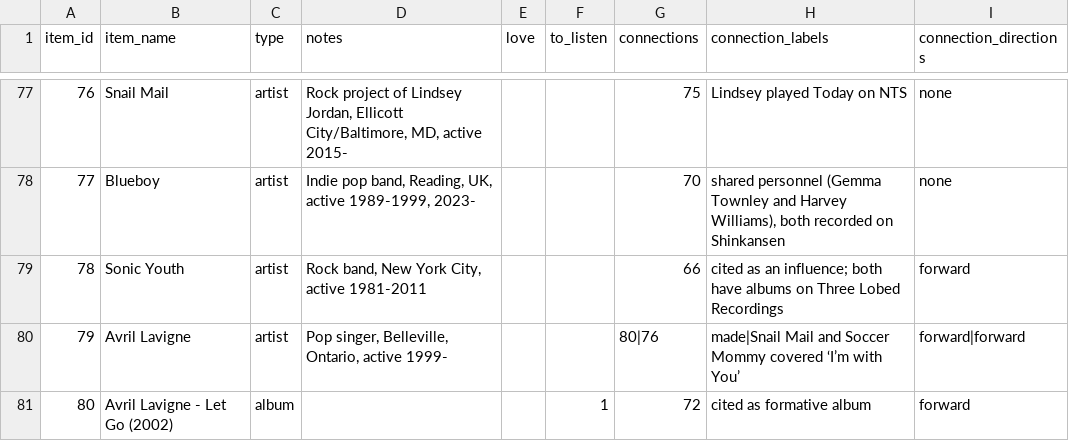
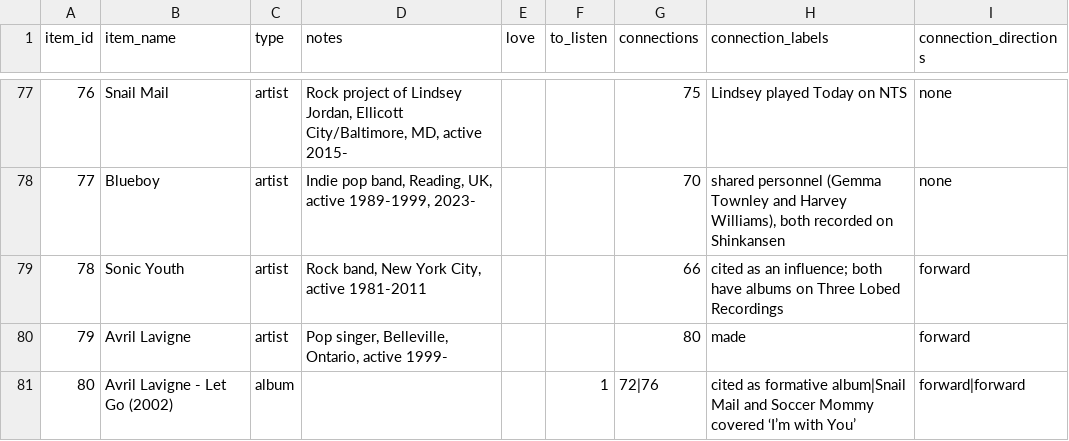
Before and after one commit to sjhardwick/listening_journal, a CSV file: data.csv, drawn as a sheet; only a part is shown, gaps mark what is left out.

Commit message:
edit from app

```diff
--- a/data.csv
+++ b/data.csv
@@ -79,3 +79,3 @@ item_id,item_name,type,notes,love,to_listen,connections,connection_labels,connec
 78,Sonic Youth,artist,"Rock band, New York City, active 1981-2011",,,66,cited as an influence; both have albums on Three Lobed Recordings,forward
-79,Avril Lavigne,artist,"Pop singer, Belleville, Ontario, active 1999-",,,80|76,made|Snail Mail and Soccer Mommy covered ‘I’m with You’,forward|forward
-80,Avril Lavigne - Let Go (2002),album,,,1,72,cited as formative album,forward
+79,Avril Lavigne,artist,"Pop singer, Belleville, Ontario, active 1999-",,,80,made,forward
+80,Avril Lavigne - Let Go (2002),album,,,1,72|76,cited as formative album|Snail Mail and Soccer Mommy covered ‘I’m with You’,forward|forward
```
